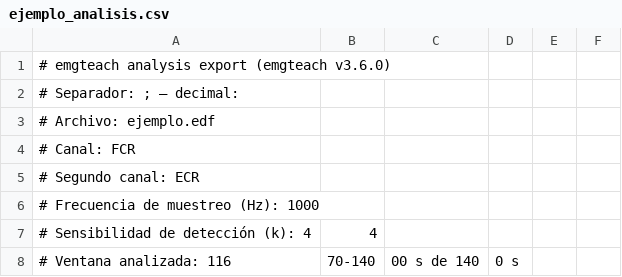
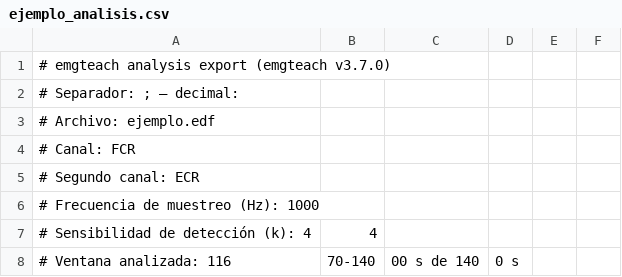
Before and after one commit to aagisto-maker/emgteach, a CSV file: docs/informe-sourcebook/ejemplo_analisis.csv, drawn as a sheet; only a part is shown.

```diff
--- a/docs/informe-sourcebook/ejemplo_analisis.csv
+++ b/docs/informe-sourcebook/ejemplo_analisis.csv
@@ -1,2 +1,2 @@
-# emgteach analysis export (emgteach v3.6.0)
+# emgteach analysis export (emgteach v3.7.0)
 # Separador: ; — decimal: ,
```
Also changed, not shown: 6 other files.
